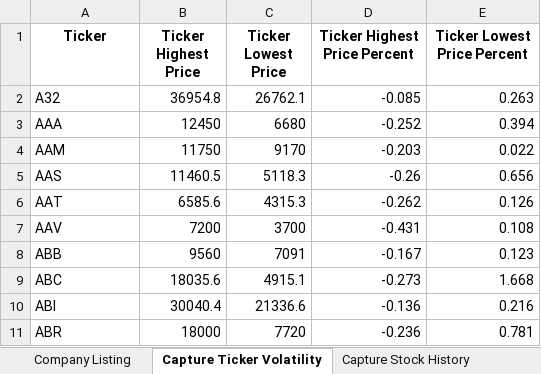
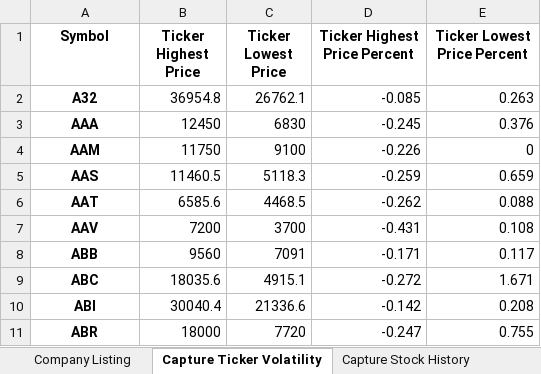
Before and after one commit to kiet-git/vnstock_project, an Excel workbook: outputs/output_daily_25-12-2023.xlsx, sheet Capture Ticker Volatility, drawn as a sheet; values as stored, in another font and other column widths than the file's, no borders; the diff names each change by its address in the sheet, - before the commit and + after, or states it on an @@ line.

```diff
--- a/outputs/output_daily_25-12-2023.xlsx (sheet Capture Ticker Volatility)
+++ b/outputs/output_daily_25-12-2023.xlsx (sheet Capture Ticker Volatility)
-A1: Ticker
+A1: Symbol
@@ A2:A11 bold: off → on, alignment: left → center @@
-C3 (Ticker Lowest Price): 6680
+C3 (Ticker Lowest Price): 6830
-D3 (Ticker Highest Price Percent): -0.252
+D3 (Ticker Highest Price Percent): -0.245
-E3 (Ticker Lowest Price Percent): 0.394
+E3 (Ticker Lowest Price Percent): 0.376
-C4 (Ticker Lowest Price): 9170
+C4 (Ticker Lowest Price): 9100
-D4 (Ticker Highest Price Percent): -0.203
+D4 (Ticker Highest Price Percent): -0.226
-E4 (Ticker Lowest Price Percent): 0.022
+E4 (Ticker Lowest Price Percent): 0
-D5 (Ticker Highest Price Percent): -0.26
+D5 (Ticker Highest Price Percent): -0.259
-E5 (Ticker Lowest Price Percent): 0.656
+E5 (Ticker Lowest Price Percent): 0.659
-C6 (Ticker Lowest Price): 4315.3
+C6 (Ticker Lowest Price): 4468.5
-E6 (Ticker Lowest Price Percent): 0.126
+E6 (Ticker Lowest Price Percent): 0.088
-D8 (Ticker Highest Price Percent): -0.167
+D8 (Ticker Highest Price Percent): -0.171
-E8 (Ticker Lowest Price Percent): 0.123
+E8 (Ticker Lowest Price Percent): 0.117
-D9 (Ticker Highest Price Percent): -0.273
+D9 (Ticker Highest Price Percent): -0.272
-E9 (Ticker Lowest Price Percent): 1.668
+E9 (Ticker Lowest Price Percent): 1.671
-D10 (Ticker Highest Price Percent): -0.136
+D10 (Ticker Highest Price Percent): -0.142
-E10 (Ticker Lowest Price Percent): 0.216
+E10 (Ticker Lowest Price Percent): 0.208
-D11 (Ticker Highest Price Percent): -0.236
+D11 (Ticker Highest Price Percent): -0.247
-E11 (Ticker Lowest Price Percent): 0.781
+E11 (Ticker Lowest Price Percent): 0.755
```
Also changed, not shown: sheet Capture Stock Intraday, sheet Fund Listing, sheet Industry Holding List, sheet Top Holding List, sheet Capture Stock Rating, sheet Asset Holding List, 2 more sheets, 3 other files.
